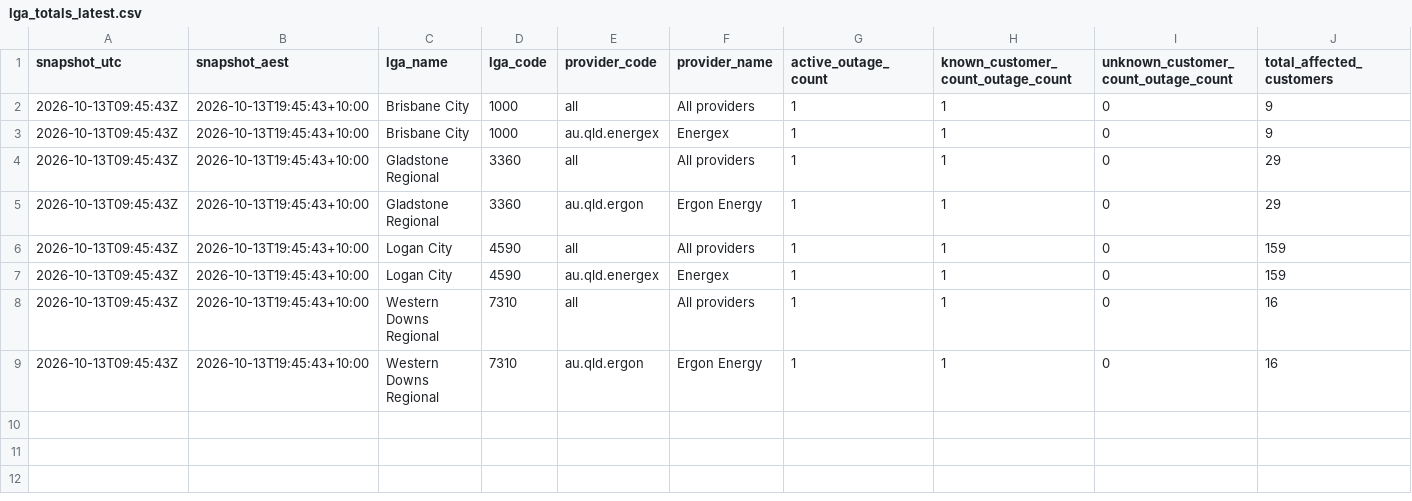
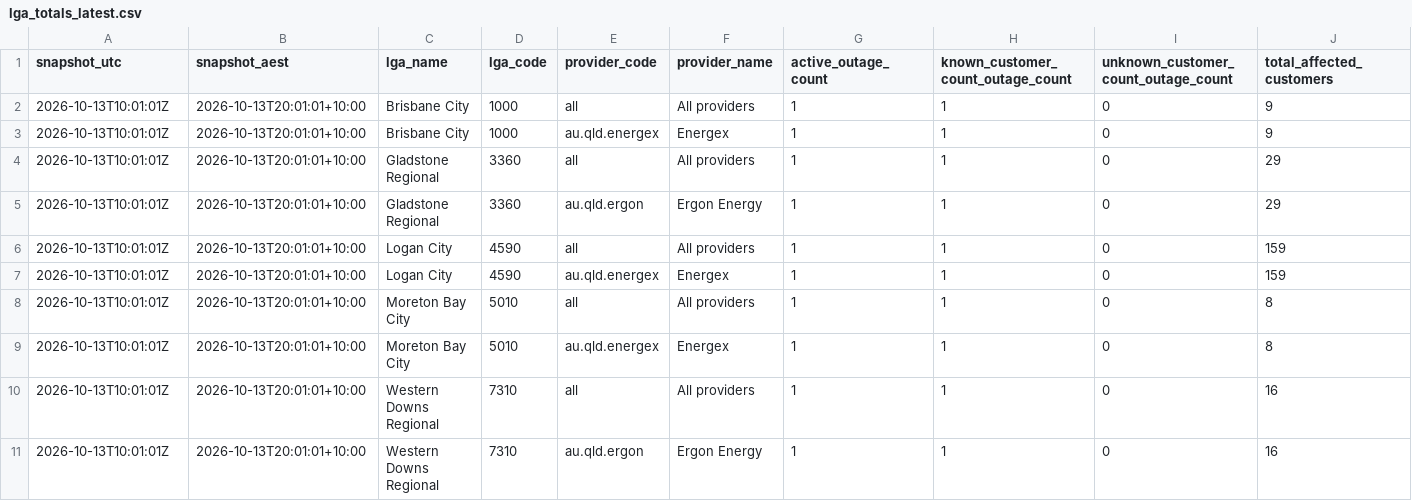
Before and after one commit to gowlettluke/qldpoweroutages, a CSV file: data/lga_totals_latest.csv, drawn as a sheet; only a part is shown; addresses are those after the commit; rows hold the shown columns only; the diff names each change by its address in the sheet, - before the commit and + after, or states it on an @@ line.

```diff
--- a/data/lga_totals_latest.csv
+++ b/data/lga_totals_latest.csv
-A2:A7 (snapshot_utc): 2026-10-13T09:45:43Z
+A2:A7 (snapshot_utc): 2026-10-13T10:01:01Z
-B2:B7 (snapshot_aest): 2026-10-13T19:45:43+10:00
+B2:B7 (snapshot_aest): 2026-10-13T20:01:01+10:00
+row 8: 2026-10-13T10:01:01Z | 2026-10-13T20:01:01+10:00 | Moreton Bay City | 5010 | all | All providers | 1 | 1 | 0 | 8
+row 9: 2026-10-13T10:01:01Z | 2026-10-13T20:01:01+10:00 | Moreton Bay City | 5010 | au.qld.energex | Energex | 1 | 1 | 0 | 8
-A10:A11 (snapshot_utc): 2026-10-13T09:45:43Z
+A10:A11 (snapshot_utc): 2026-10-13T10:01:01Z
-B10:B11 (snapshot_aest): 2026-10-13T19:45:43+10:00
+B10:B11 (snapshot_aest): 2026-10-13T20:01:01+10:00
```
Also changed, not shown: data/lga_cumulative_48h.csv, data/lga_totals_48h.csv, 5 other files.
